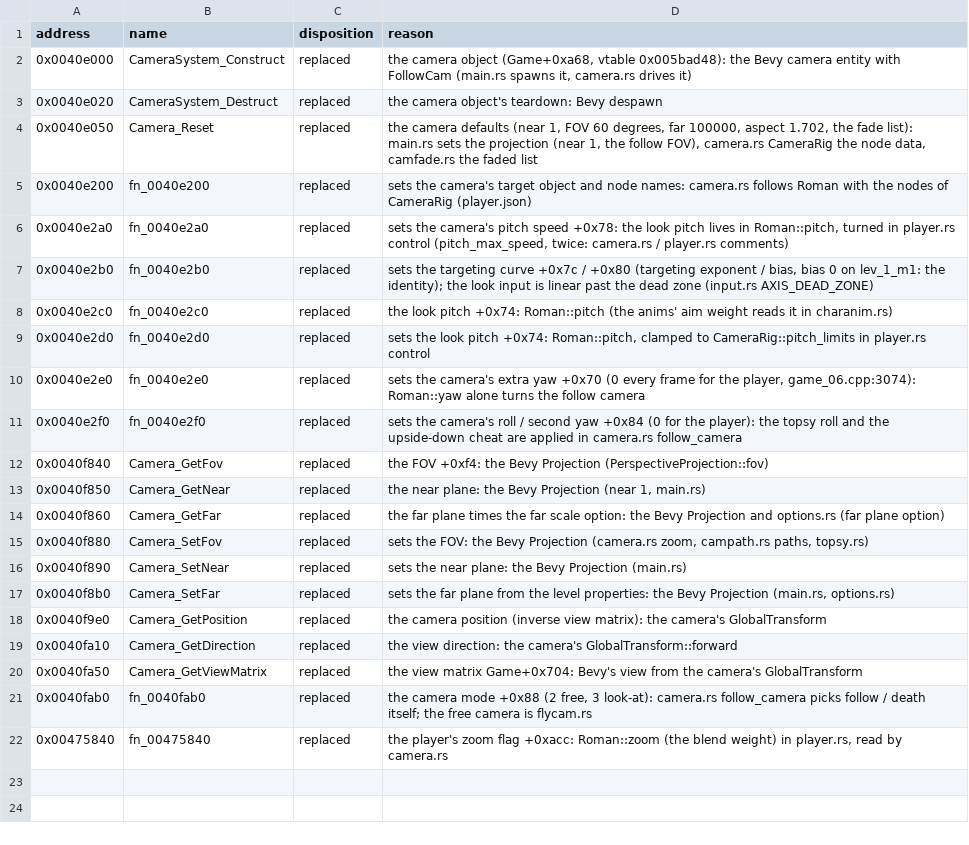
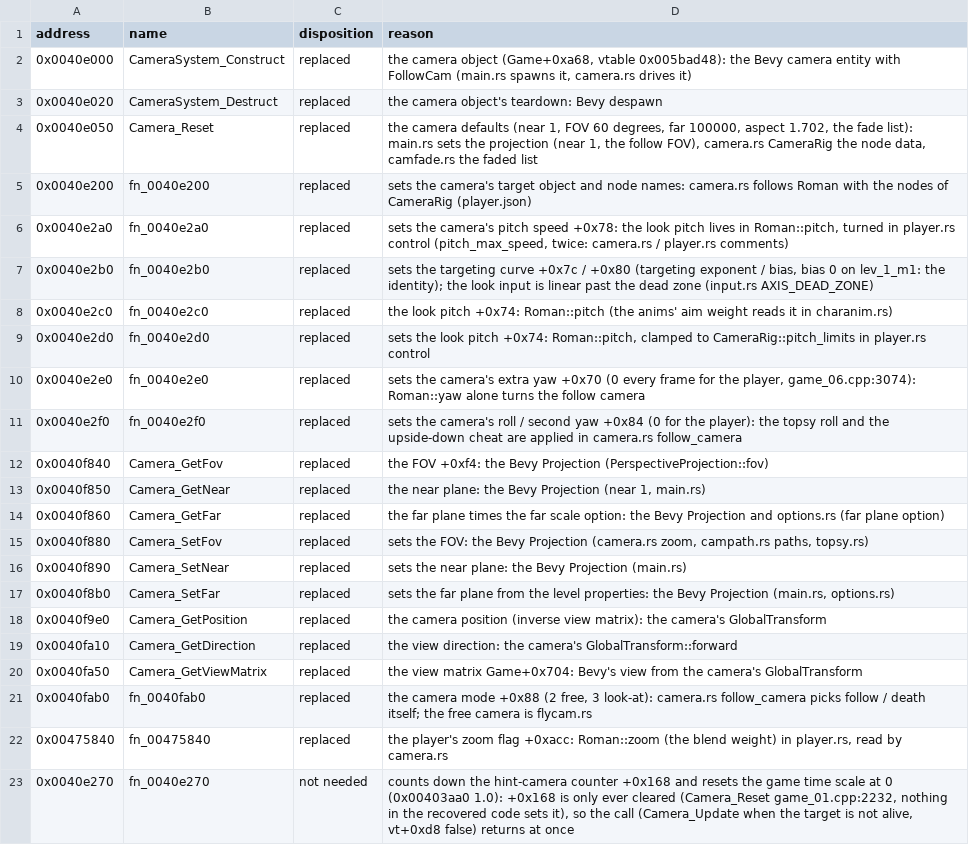
Before and after one commit to NikhilVerma/armed-and-dangerous-recomp, a CSV file: docs/port/camera.csv, drawn as a sheet; the diff names each change by its address in the sheet, - before the commit and + after, or states it on an @@ line.

```diff
--- a/docs/port/camera.csv
+++ b/docs/port/camera.csv
+row 23: 0x0040e270 | fn_0040e270 | not needed | counts down the hint-camera counter +0x168 and resets the game time scale at 0 (0x00403aa0 1.0): +0x168 is only ever cleared (Camera_Reset game_01.cpp:2232, nothing in the recovered code sets it), so the call (Camera_Update when the target is not alive, vt+0xd8 false) returns at once
```
Also changed, not shown: docs/port/anim.csv, docs/port/input.csv, 1 other file.
